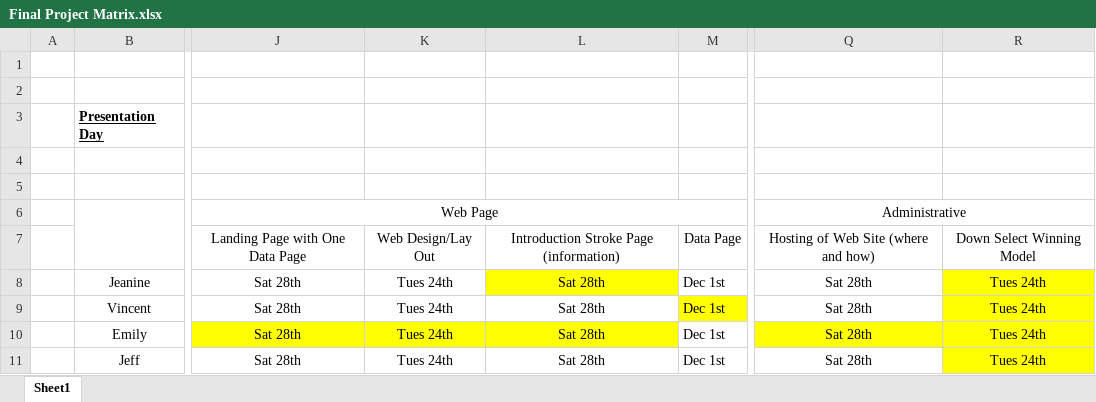
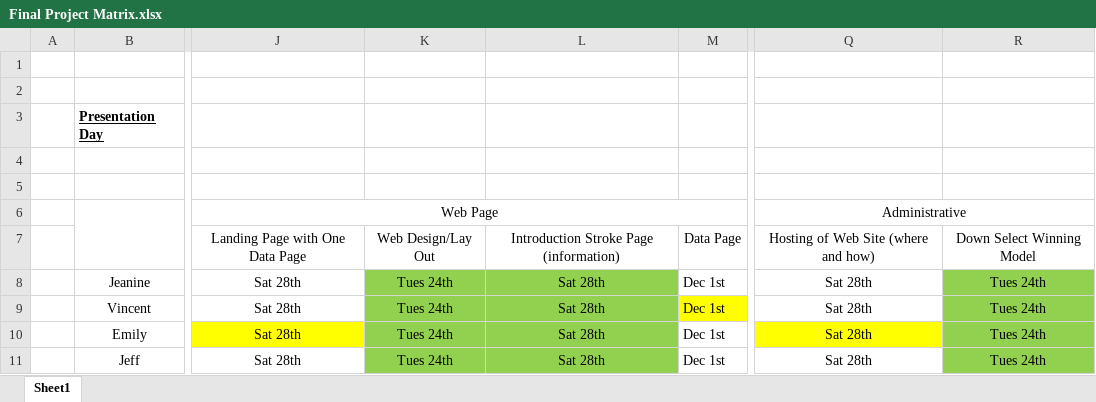
Before and after one commit to emilyfrels/finalprojectherokutest, an Excel workbook: support_docs/Final Project Matrix.xlsx, sheet Sheet1, drawn as a sheet; only a part is shown, gaps mark what is left out; values as stored, in another font and other column widths than the file's, no borders; the diff names each change by its address in the sheet, - before the commit and + after, or states it on an @@ line.

```diff
--- a/support_docs/Final Project Matrix.xlsx (sheet Sheet1)
+++ b/support_docs/Final Project Matrix.xlsx (sheet Sheet1)
-K8 fill: none
+K8 fill: #92D050
-L8 fill: #FFFF00
+L8 fill: #92D050
-R8:R11 fill: #FFFF00
+R8:R11 fill: #92D050
-K9:L9 fill: none
+K9:L9 fill: #92D050
-K10:L10 fill: #FFFF00
+K10:L10 fill: #92D050
-K11:L11 fill: none
+K11:L11 fill: #92D050
```
Also changed, not shown: support_docs/Neural_Net_Performance.xlsx, 57 other files.
